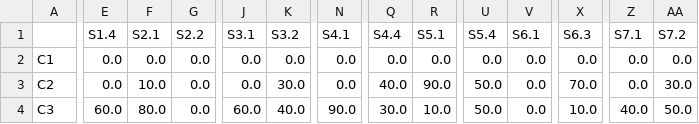
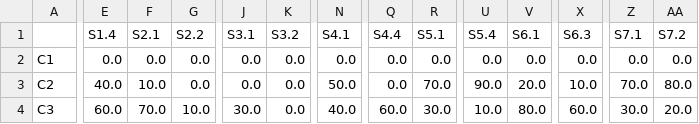
Before and after one commit to MBINSA/test, a CSV file: optimistic_sorting.csv, drawn as a sheet; only a part is shown, gaps mark what is left out; the diff covers the shown part only; the diff names each change by its address in the sheet, - before the commit and + after, or states it on an @@ line.

```diff
--- a/optimistic_sorting.csv
+++ b/optimistic_sorting.csv
-E3 (S1.4): 0.0
+E3 (S1.4): 40.0
-K3 (S3.2): 30.0
+K3 (S3.2): 0.0
-N3 (S4.1): 0.0
+N3 (S4.1): 50.0
-Q3 (S4.4): 40.0
+Q3 (S4.4): 0.0
-R3 (S5.1): 90.0
+R3 (S5.1): 70.0
-U3 (S5.4): 50.0
+U3 (S5.4): 90.0
-V3 (S6.1): 0.0
+V3 (S6.1): 20.0
-X3 (S6.3): 70.0
+X3 (S6.3): 10.0
-Z3 (S7.1): 0.0
+Z3 (S7.1): 70.0
-AA3 (S7.2): 30.0
+AA3 (S7.2): 80.0
-F4 (S2.1): 80.0
+F4 (S2.1): 70.0
-G4 (S2.2): 0.0
+G4 (S2.2): 10.0
-J4 (S3.1): 60.0
+J4 (S3.1): 30.0
-K4 (S3.2): 40.0
+K4 (S3.2): 0.0
-N4 (S4.1): 90.0
+N4 (S4.1): 40.0
-Q4 (S4.4): 30.0
+Q4 (S4.4): 60.0
-R4 (S5.1): 10.0
+R4 (S5.1): 30.0
-U4 (S5.4): 50.0
+U4 (S5.4): 10.0
-V4 (S6.1): 0.0
+V4 (S6.1): 80.0
-X4 (S6.3): 10.0
+X4 (S6.3): 60.0
-Z4 (S7.1): 40.0
+Z4 (S7.1): 30.0
-AA4 (S7.2): 50.0
+AA4 (S7.2): 20.0
```
Also changed, not shown: 26 edited cells elsewhere in this file, pessimistic_sorting.csv, 1 other file.
